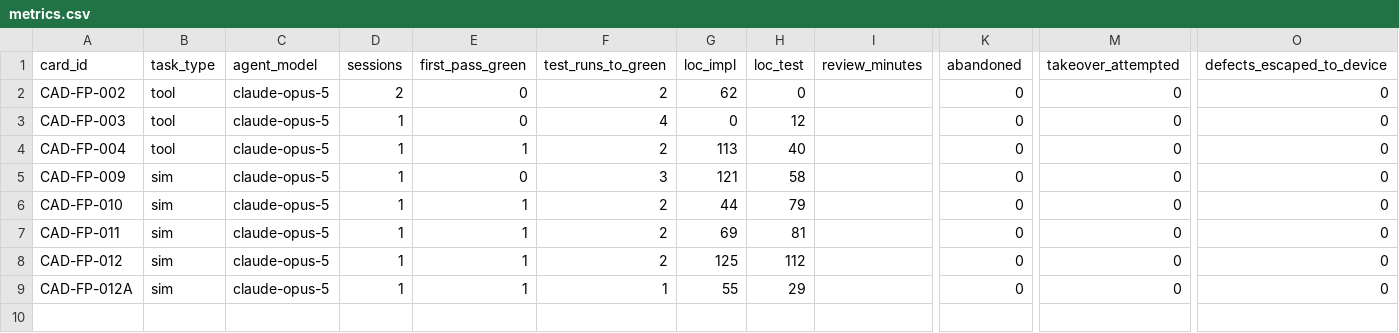
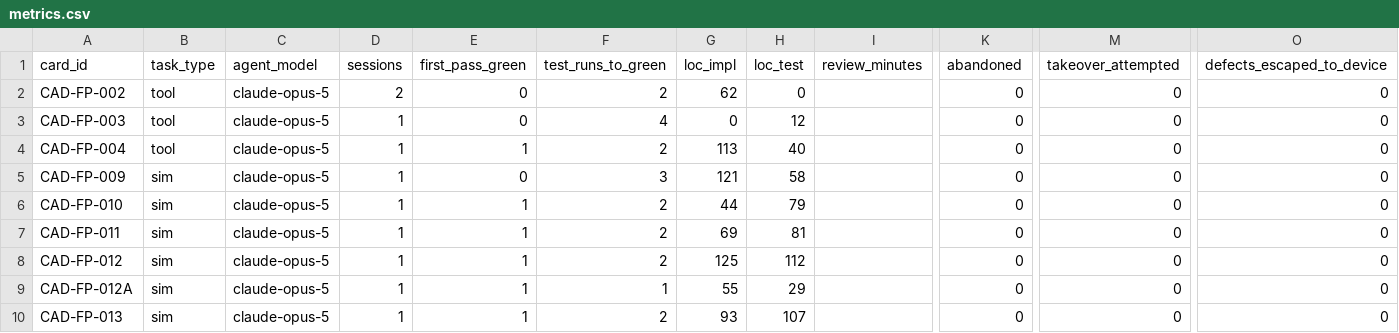
Before and after one commit to djdanou-cloud/uavgamedev, a CSV file: ai/metrics/metrics.csv, drawn as a sheet; only a part is shown, gaps mark what is left out; rows hold the shown columns only; the diff names each change by its address in the sheet, - before the commit and + after, or states it on an @@ line.

```diff
--- a/ai/metrics/metrics.csv
+++ b/ai/metrics/metrics.csv
+row 10: CAD-FP-013 | sim | claude-opus-5 | 1 | 1 | 2 | 93 | 107 |  | 0 | 0 | 0
```
Also changed, not shown: 6 other files.
